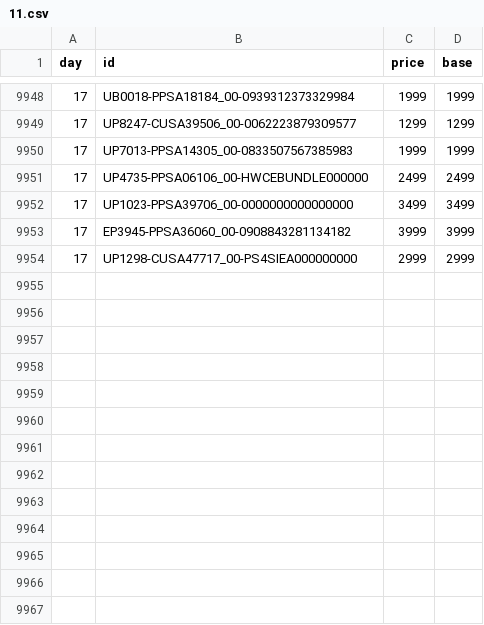
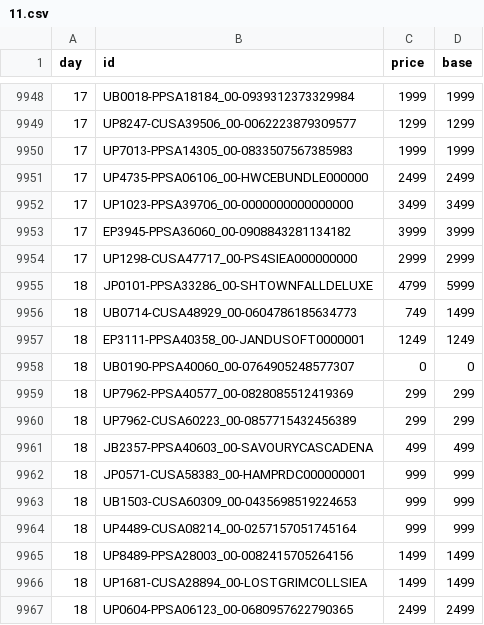
Before and after one commit to mheidari98/new-game-plus, a CSV file: prices/2026/11.csv, drawn as a sheet; only a part is shown, gaps mark what is left out; the diff names each change by its address in the sheet, - before the commit and + after, or states it on an @@ line.

```diff
--- a/prices/2026/11.csv
+++ b/prices/2026/11.csv
+row 9955: 18 | JP0101-PPSA33286_00-SHTOWNFALLDELUXE | 4799 | 5999
+row 9956: 18 | UB0714-CUSA48929_00-0604786185634773 | 749 | 1499
+row 9957: 18 | EP3111-PPSA40358_00-JANDUSOFT0000001 | 1249 | 1249
+row 9958: 18 | UB0190-PPSA40060_00-0764905248577307 | 0 | 0
+row 9959: 18 | UP7962-PPSA40577_00-0828085512419369 | 299 | 299
+row 9960: 18 | UP7962-CUSA60223_00-0857715432456389 | 299 | 299
+row 9961: 18 | JB2357-PPSA40603_00-SAVOURYCASCADENA | 499 | 499
+row 9962: 18 | JP0571-CUSA58383_00-HAMPRDC000000001 | 999 | 999
+row 9963: 18 | UB1503-CUSA60309_00-0435698519224653 | 999 | 999
+row 9964: 18 | UP4489-CUSA08214_00-0257157051745164 | 999 | 999
+row 9965: 18 | UP8489-PPSA28003_00-0082415705264156 | 1499 | 1499
+row 9966: 18 | UP1681-CUSA28894_00-LOSTGRIMCOLLSIEA | 1499 | 1499
+row 9967: 18 | UP0604-PPSA06123_00-0680957622790365 | 2499 | 2499
```
Also changed, not shown: 1 other file.
